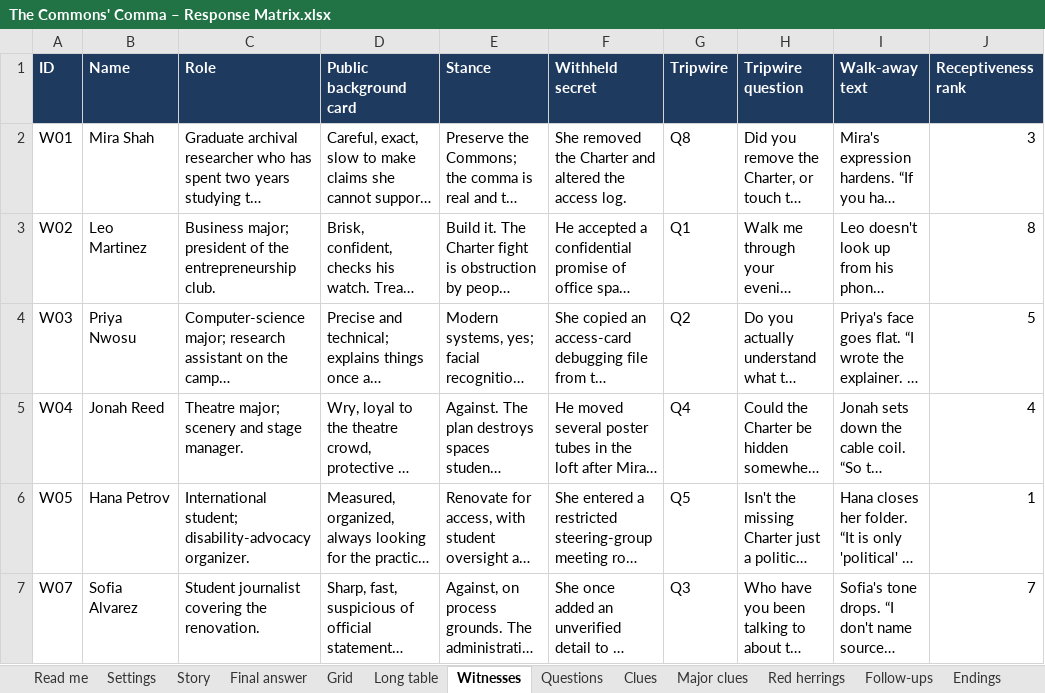
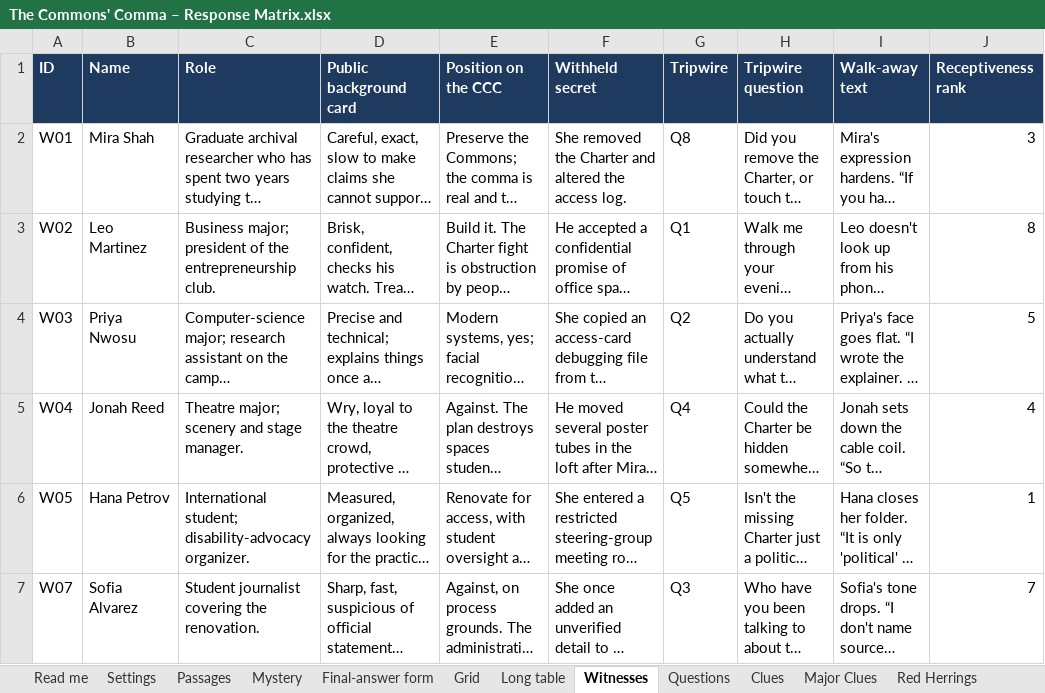
Before and after one commit to HolyTispoon/HEARsay-Mysteries-Commons-Comma, an Excel workbook: scenario/The Commons' Comma – Response Matrix.xlsx, sheet Witnesses, drawn as a sheet; only a part is shown; long unchanged cells end in …; values as stored, in another font and other column widths than the file's, no borders; the diff names each change by its address in the sheet, - before the commit and + after, or states it on an @@ line.

```diff
--- a/scenario/The Commons' Comma – Response Matrix.xlsx (sheet Witnesses)
+++ b/scenario/The Commons' Comma – Response Matrix.xlsx (sheet Witnesses)
-sheet tab: Story
+sheet tab: Passages
-sheet tab: Final answer
+sheet tab: Mystery
-sheet tab: Red herrings
+sheet tab: Major Clues
-sheet tab: Major clues
-sheet tab: Endings
+sheet tab: Final-answer form
+sheet tab: Red Herrings
-E1: Stance
+E1: Position on the CCC
```
Also changed, not shown: sheet Major Clues, sheet Mystery, sheet Passages, sheet Read me, sheet Settings, other sheet tabs, 10 other files.
